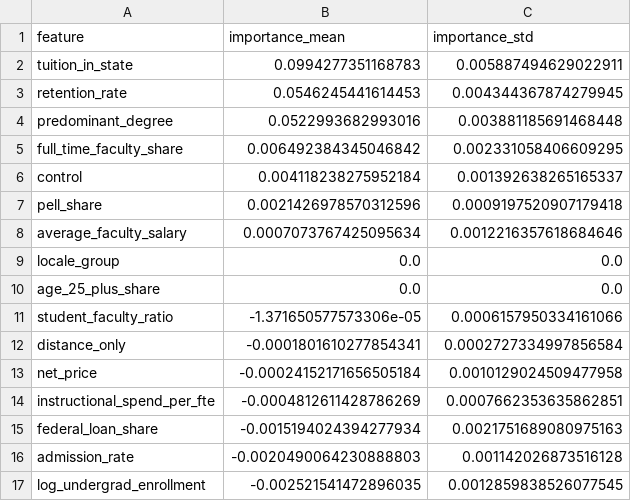
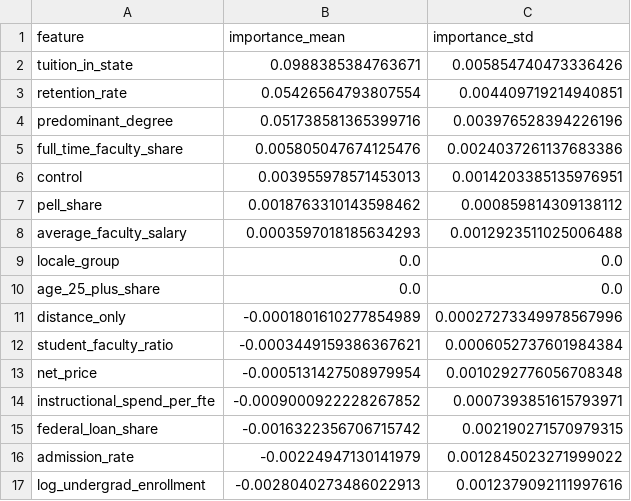
Before and after one commit to vhoanglong54/ttdltq_lastcook, a CSV file: models/feature_importance.csv, drawn as a sheet.

```diff
--- a/models/feature_importance.csv
+++ b/models/feature_importance.csv
@@ -1,17 +1,17 @@
 feature,importance_mean,importance_std
-tuition_in_state,0.0994277351168783,0.005887494629022911
-retention_rate,0.0546245441614453,0.004344367874279945
-predominant_degree,0.0522993682993016,0.003881185691468448
-full_time_faculty_share,0.006492384345046842,0.002331058406609295
-control,0.004118238275952184,0.001392638265165337
-pell_share,0.0021426978570312596,0.0009197520907179418
-average_faculty_salary,0.0007073767425095634,0.0012216357618684646
+tuition_in_state,0.0988385384763671,0.005854740473336426
+retention_rate,0.05426564793807554,0.004409719214940851
+predominant_degree,0.051738581365399716,0.003976528394226196
+full_time_faculty_share,0.005805047674125476,0.0024037261137683386
+control,0.003955978571453013,0.0014203385135976951
+pell_share,0.0018763310143598462,0.000859814309138112
+average_faculty_salary,0.0003597018185634293,0.0012923511025006488
 locale_group,0.0,0.0
 age_25_plus_share,0.0,0.0
-student_faculty_ratio,-1.371650577573306e-05,0.0006157950334161066
-distance_only,-0.0001801610277854341,0.0002727334997856584
-net_price,-0.00024152171656505184,0.0010129024509477958
-instructional_spend_per_fte,-0.0004812611428786269,0.0007662353635862851
-federal_loan_share,-0.0015194024394277934,0.0021751689080975163
-admission_rate,-0.0020490064230888803,0.001142026873516128
-log_undergrad_enrollment,-0.002521541472896035,0.0012859838526077545
+distance_only,-0.0001801610277854989,0.00027273349978567996
+student_faculty_ratio,-0.0003449159386367621,0.0006052737601984384
+net_price,-0.0005131427508979954,0.0010292776056708348
+instructional_spend_per_fte,-0.0009000922228267852,0.0007393851615793971
+federal_loan_share,-0.0016322356706715742,0.002190271570979315
+admission_rate,-0.00224947130141979,0.0012845023271999022
+log_undergrad_enrollment,-0.0028040273486022913,0.0012379092111997616
```
Also changed, not shown: data/processed/model_predictions.csv, models/test_predictions.csv, 10 other files.
